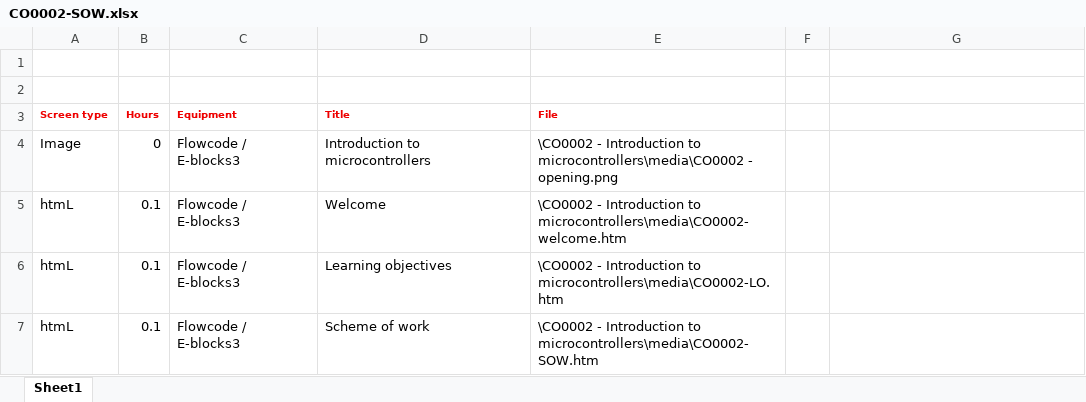
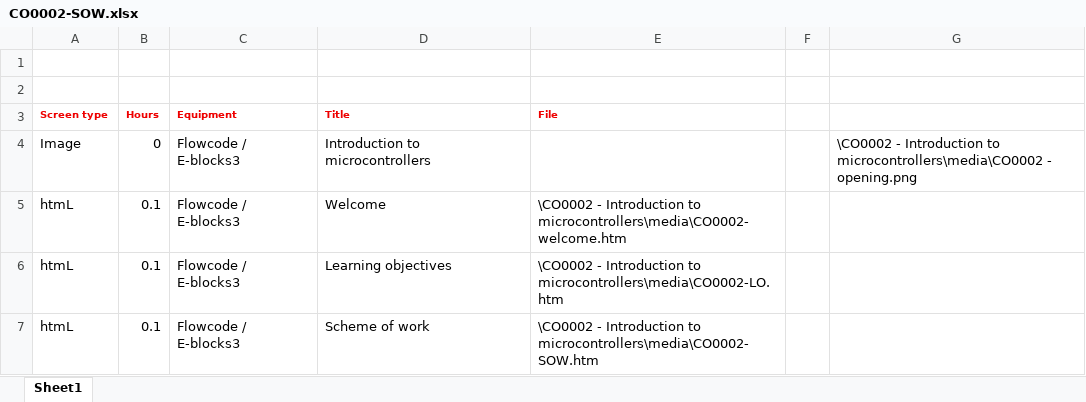
Before and after one commit to Holopoint1/matrix-course-viewer, an Excel workbook: content/CO0002/CO0002-SOW.xlsx, sheet Sheet1, drawn as a sheet; only a part is shown; values as stored, in another font and other column widths than the file's, no borders; charts and pictures not drawn; the diff names each change by its address in the sheet, - before the commit and + after, or states it on an @@ line.

```diff
--- a/content/CO0002/CO0002-SOW.xlsx (sheet Sheet1)
+++ b/content/CO0002/CO0002-SOW.xlsx (sheet Sheet1)
-E4 (File): \CO0002 - Introduction to microcontrollers\media\CO0002 - opening.png
+E4 (File): (empty)
-G4: (empty)
+G4: \CO0002 - Introduction to microcontrollers\media\CO0002 - opening.png
```
Also changed, not shown: charts or pictures, 14 other files.
